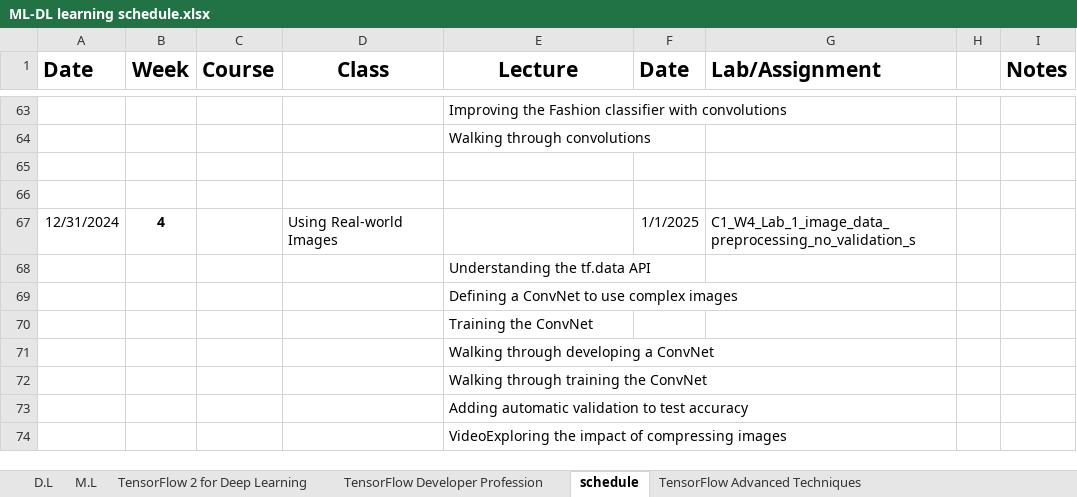
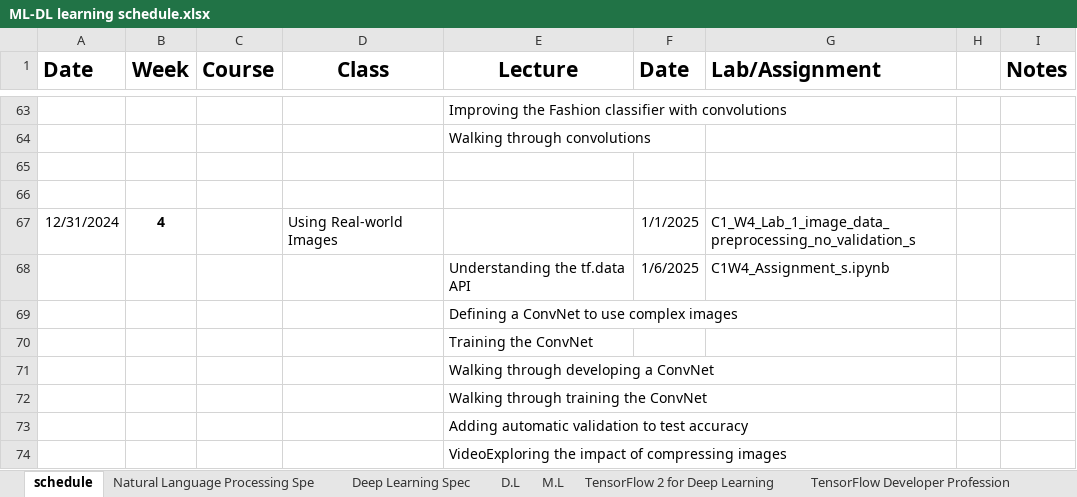
Before and after one commit to jamesmyang/programming, an Excel workbook: Python/ML-DL learning schedule.xlsx, sheet schedule, drawn as a sheet; only a part is shown, gaps mark what is left out; values as stored, in another font and other column widths than the file's, no borders; removed rows and columns are numbered as before the commit, all else as after; the diff covers the shown part only; the diff names each change by its address in the sheet, - before the commit and + after, or states it on an @@ line.

Commit message:
Add schedule doc

```diff
--- a/Python/ML-DL learning schedule.xlsx (sheet schedule)
+++ b/Python/ML-DL learning schedule.xlsx (sheet schedule)
+sheet tab: Natural Language Processing Spe
+sheet tab: Deep Learning Spec
@@ sheet tab order changed: schedule | Natural Language Processing Spe | Deep Learning Spec | D.L | M.L | TensorFlow 2 for Deep Learning | TensorFlow Developer Profession @@
-row 68:  |  |  |  | Understanding the tf.data API
+row 68:  |  |  |  | Understanding the tf.data API | 1/6/2025 | C1W4_Assignment_s.ipynb
```
Also changed, not shown: 76 added rows elsewhere in this sheet, charts or pictures.
